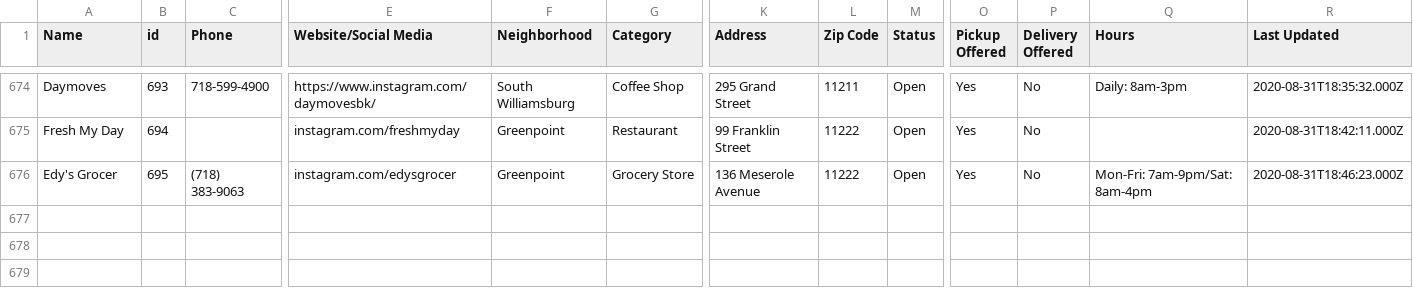
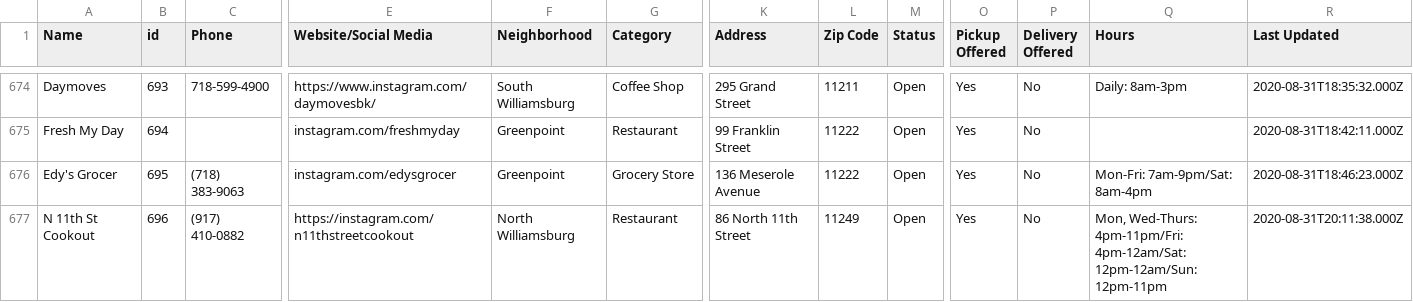
Before and after one commit to BetaNYC/open-business-directory, a CSV file: data/rows.csv, drawn as a sheet; only a part is shown, gaps mark what is left out; rows hold the shown columns only; the diff names each change by its address in the sheet, - before the commit and + after, or states it on an @@ line.

Commit message:
Update rows.csv

```diff
--- a/data/rows.csv
+++ b/data/rows.csv
+row 677: N 11th St Cookout | 696 | (917) 410-0882 | https://instagram.com/n11thstreetcookout | North Williamsburg | Restaurant | 86 North 11th Street | 11249 | Open | Yes | No | Mon, Wed-Thurs: 4pm-11pm/Fri: 4pm-12am/Sat: 12pm-12am/Sun: 12pm-11pm | 2020-08-31T20:11:38.000Z
```
